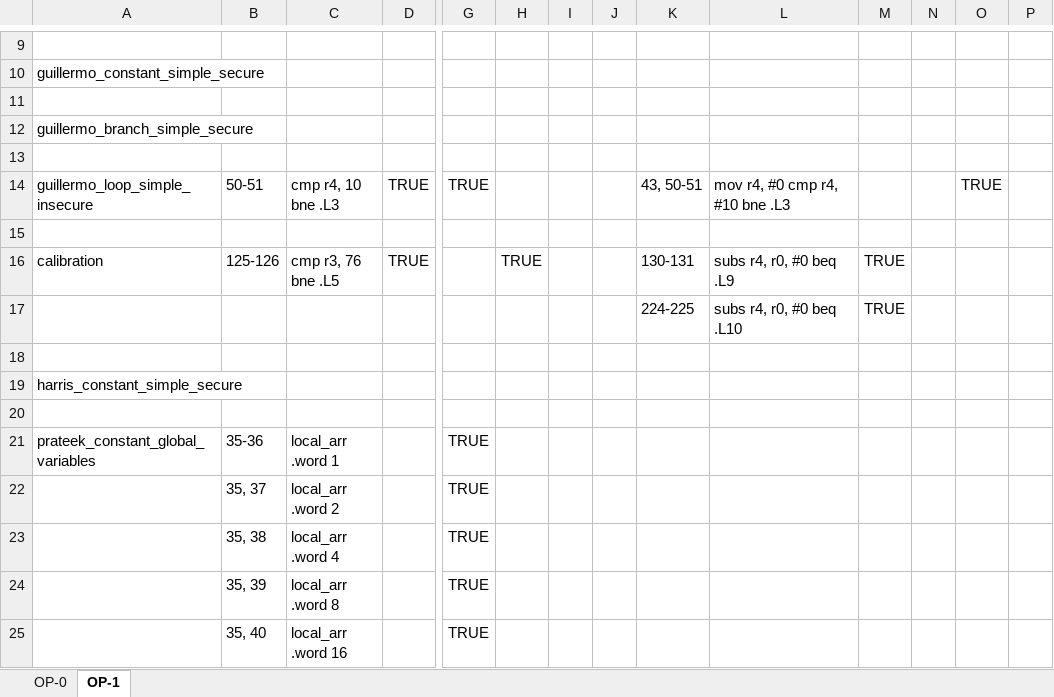
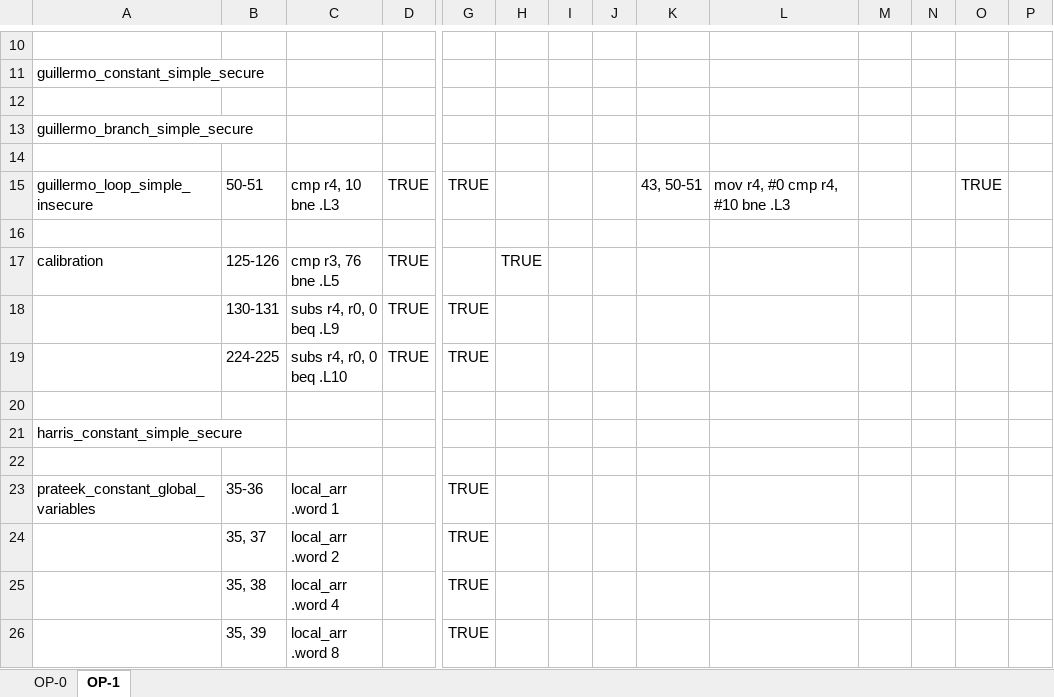
Before and after one commit to UCdasec/FaultArm, an Excel workbook: out/Analysis/analysis.xlsx, sheet OP-1, drawn as a sheet; only a part is shown, gaps mark what is left out; the shorter side is filled out with more unchanged rows; values as stored, in another font and other column widths than the file's, no borders; removed rows and columns are numbered as before the commit, all else as after; rows hold the shown columns only; ↵ is a line break in a cell; the diff covers the shown part only; the diff names each change by its address in the sheet, - before the commit and + after, or states it on an @@ line.

```diff
--- a/out/Analysis/analysis.xlsx (sheet OP-1)
+++ b/out/Analysis/analysis.xlsx (sheet OP-1)
-K17: 130-131
+K17: (empty)
-L17: subs r4, r0, #0 beq .L9
+L17: (empty)
-M17: TRUE
+M17: (empty)
-row 17:  |  |  |  |  |  |  |  | 224-225 | subs r4, r0, #0 beq .L10 | TRUE
+row 18:  | 130-131 | subs r4, r0, 0 ↵ beq .L9 | TRUE | TRUE
+row 19:  | 224-225 | subs r4, r0, 0 ↵ beq .L10 | TRUE | TRUE
```
Also changed, not shown: 8 added rows, 2 removed rows and 21 edited cells elsewhere in this sheet, out/Analysis/Dataset_Labelling.xlsx, 3 other files.
